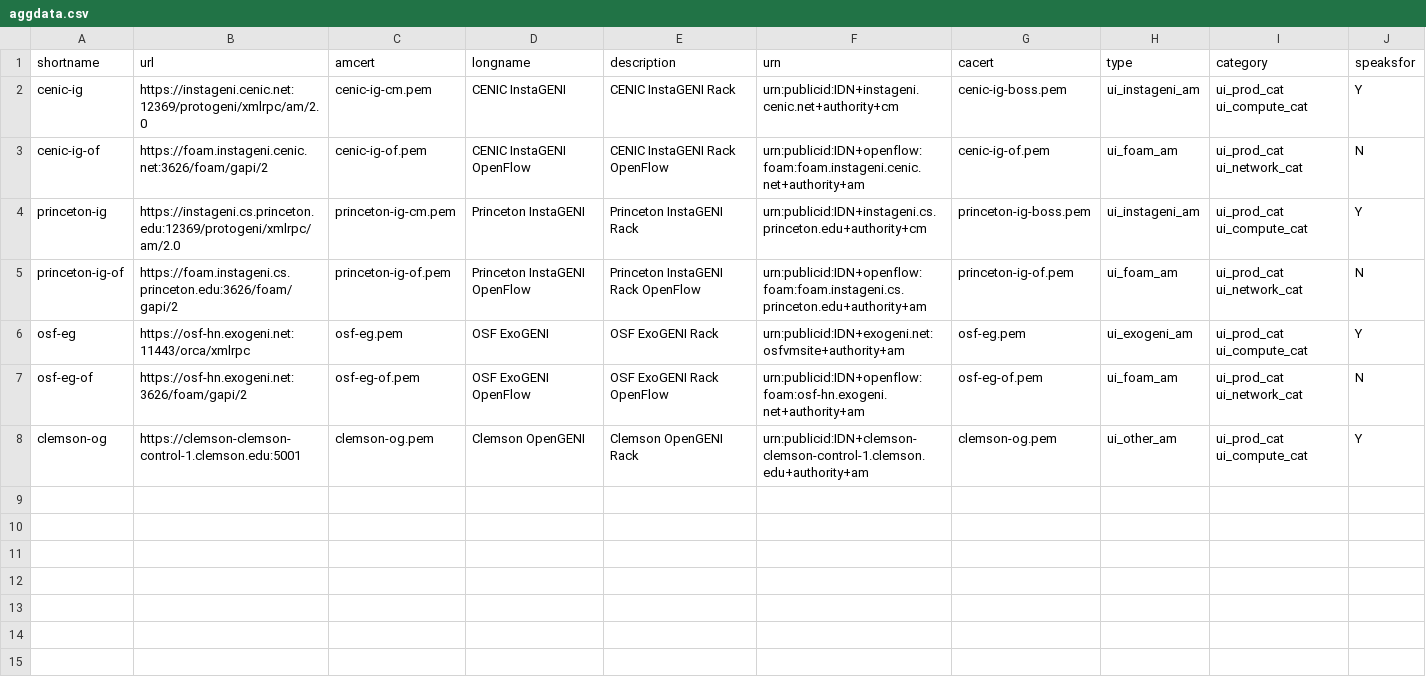
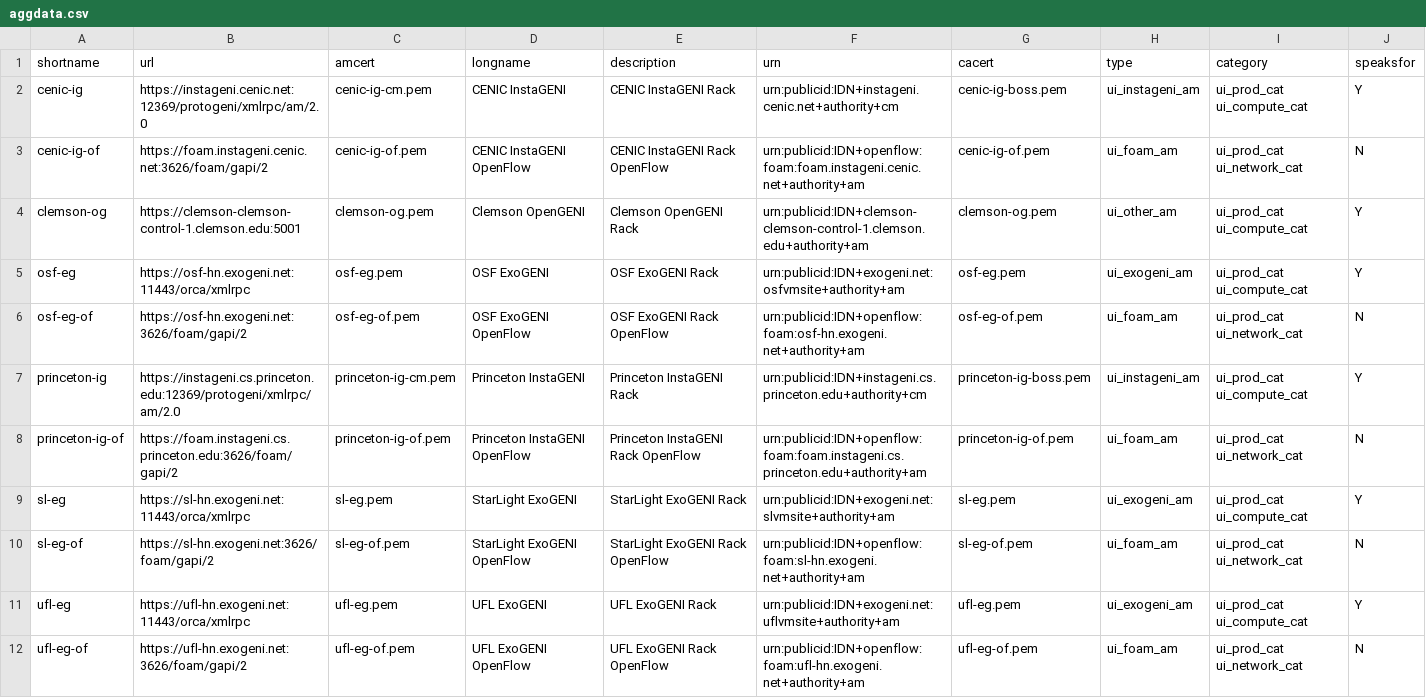
Before and after one commit to GENI-NSF/geni-ch, a CSV file: chapi/data/sr/aggdata.csv, drawn as a sheet.

Commit message:
Add sl-eg and ufl-eg data.

```diff
--- a/chapi/data/sr/aggdata.csv
+++ b/chapi/data/sr/aggdata.csv
@@ -3,6 +3,10 @@ cenic-ig,https://instageni.cenic.net:12369/protogeni/xmlrpc/am/2.0,cenic-ig-cm.p
 cenic-ig-of,https://foam.instageni.cenic.net:3626/foam/gapi/2,cenic-ig-of.pem,CENIC InstaGENI OpenFlow,CENIC InstaGENI Rack OpenFlow,urn:publicid:IDN+openflow:foam:foam.instageni.cenic.net+authority+am,cenic-ig-of.pem,ui_foam_am,ui_prod_cat ui_network_cat,N
+clemson-og,https://clemson-clemson-control-1.clemson.edu:5001,clemson-og.pem,Clemson OpenGENI,Clemson OpenGENI Rack,urn:publicid:IDN+clemson-clemson-control-1.clemson.edu+authority+am,clemson-og.pem,ui_other_am,ui_prod_cat ui_compute_cat,Y
+osf-eg,https://osf-hn.exogeni.net:11443/orca/xmlrpc,osf-eg.pem,OSF ExoGENI,OSF ExoGENI Rack,urn:publicid:IDN+exogeni.net:osfvmsite+authority+am,osf-eg.pem,ui_exogeni_am,ui_prod_cat ui_compute_cat,Y
+osf-eg-of,https://osf-hn.exogeni.net:3626/foam/gapi/2,osf-eg-of.pem,OSF ExoGENI OpenFlow,OSF ExoGENI Rack OpenFlow,urn:publicid:IDN+openflow:foam:osf-hn.exogeni.net+authority+am,osf-eg-of.pem,ui_foam_am,ui_prod_cat ui_network_cat,N
 princeton-ig,https://instageni.cs.princeton.edu:12369/protogeni/xmlrpc/am/2.0,princeton-ig-cm.pem,Princeton InstaGENI,Princeton InstaGENI Rack,urn:publicid:IDN+instageni.cs.princeton.edu+authority+cm,princeton-ig-boss.pem,ui_instageni_am,ui_prod_cat ui_compute_cat,Y
 princeton-ig-of,https://foam.instageni.cs.princeton.edu:3626/foam/gapi/2,princeton-ig-of.pem,Princeton InstaGENI OpenFlow,Princeton InstaGENI Rack OpenFlow,urn:publicid:IDN+openflow:foam:foam.instageni.cs.princeton.edu+authority+am,princeton-ig-of.pem,ui_foam_am,ui_prod_cat ui_network_cat,N
-osf-eg,https://osf-hn.exogeni.net:11443/orca/xmlrpc,osf-eg.pem,OSF ExoGENI,OSF ExoGENI Rack,urn:publicid:IDN+exogeni.net:osfvmsite+authority+am,osf-eg.pem,ui_exogeni_am,ui_prod_cat ui_compute_cat,Y
-osf-eg-of,https://osf-hn.exogeni.net:3626/foam/gapi/2,osf-eg-of.pem,OSF ExoGENI OpenFlow,OSF ExoGENI Rack OpenFlow,urn:publicid:IDN+openflow:foam:osf-hn.exogeni.net+authority+am,osf-eg-of.pem,ui_foam_am,ui_prod_cat ui_network_cat,N
-clemson-og,https://clemson-clemson-control-1.clemson.edu:5001,clemson-og.pem,Clemson OpenGENI,Clemson OpenGENI Rack,urn:publicid:IDN+clemson-clemson-control-1.clemson.edu+authority+am,clemson-og.pem,ui_other_am,ui_prod_cat ui_compute_cat,Y
+sl-eg,https://sl-hn.exogeni.net:11443/orca/xmlrpc,sl-eg.pem,StarLight ExoGENI,StarLight ExoGENI Rack,urn:publicid:IDN+exogeni.net:slvmsite+authority+am,sl-eg.pem,ui_exogeni_am,ui_prod_cat ui_compute_cat,Y
+sl-eg-of,https://sl-hn.exogeni.net:3626/foam/gapi/2,sl-eg-of.pem,StarLight ExoGENI OpenFlow,StarLight ExoGENI Rack OpenFlow,urn:publicid:IDN+openflow:foam:sl-hn.exogeni.net+authority+am,sl-eg-of.pem,ui_foam_am,ui_prod_cat ui_network_cat,N
+ufl-eg,https://ufl-hn.exogeni.net:11443/orca/xmlrpc,ufl-eg.pem,UFL ExoGENI,UFL ExoGENI Rack,urn:publicid:IDN+exogeni.net:uflvmsite+authority+am,ufl-eg.pem,ui_exogeni_am,ui_prod_cat ui_compute_cat,Y
+ufl-eg-of,https://ufl-hn.exogeni.net:3626/foam/gapi/2,ufl-eg-of.pem,UFL ExoGENI OpenFlow,UFL ExoGENI Rack OpenFlow,urn:publicid:IDN+openflow:foam:ufl-hn.exogeni.net+authority+am,ufl-eg-of.pem,ui_foam_am,ui_prod_cat ui_network_cat,N
```
Also changed, not shown: 5 other files.
